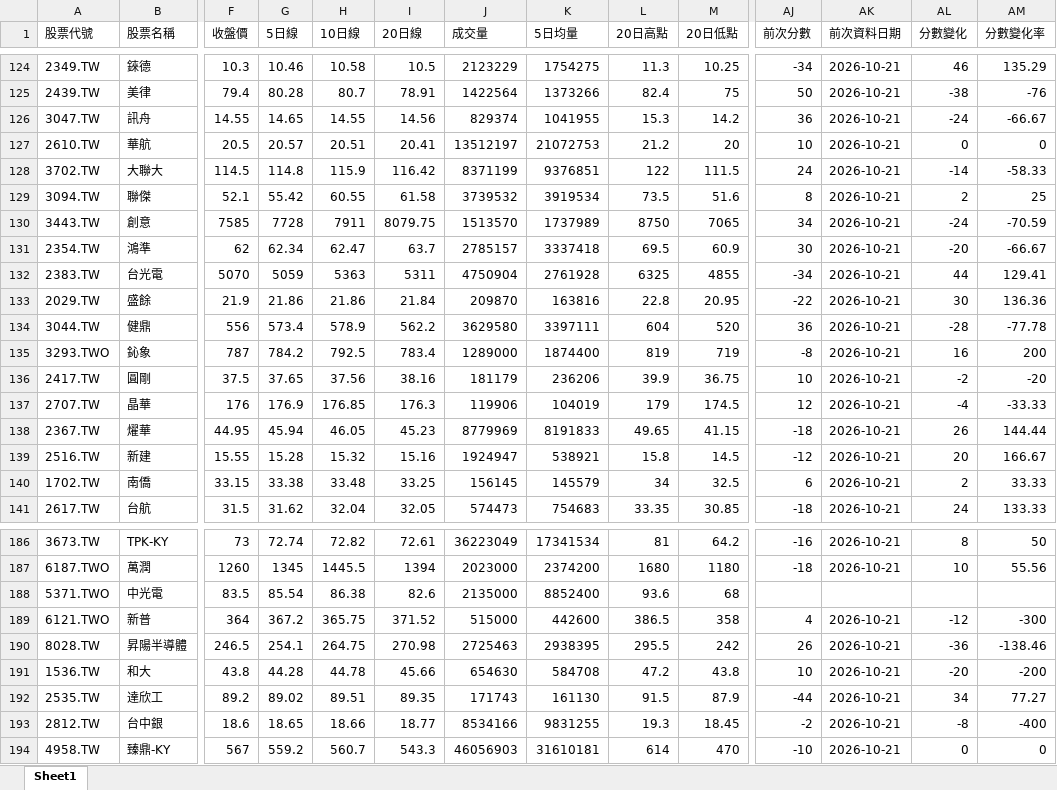
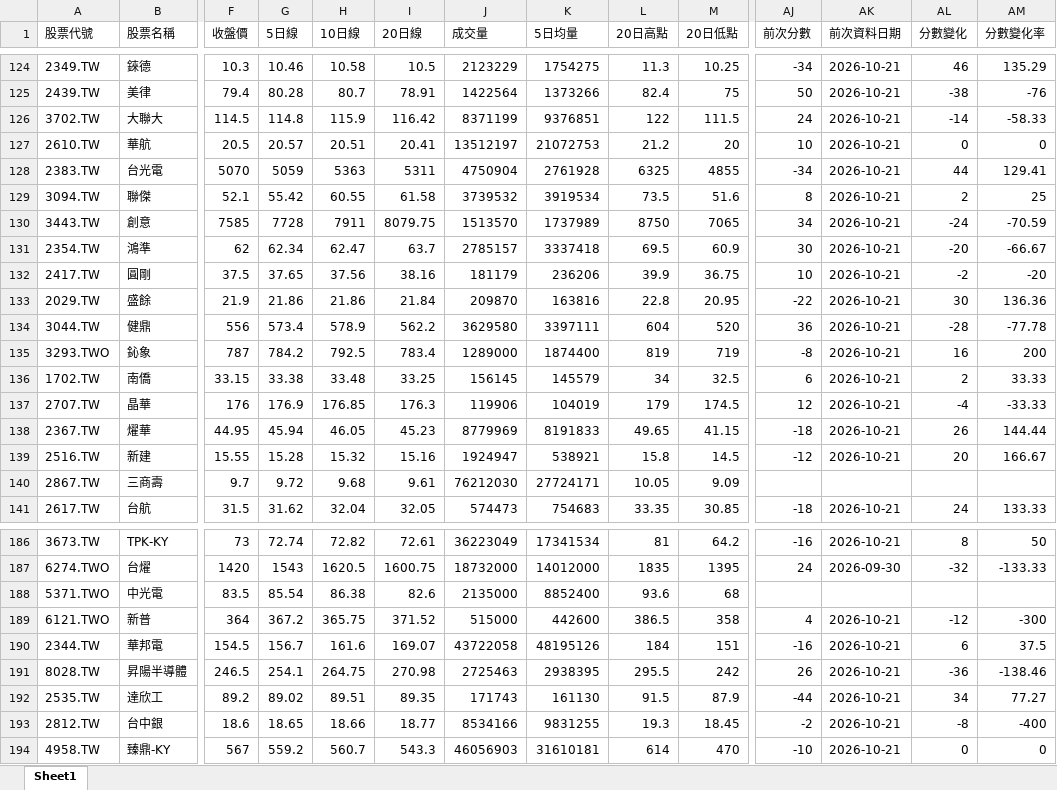
Before and after one commit to Ssophy-808/DeepTrend, an Excel workbook: output/universe_analysis_result.xlsx, sheet Sheet1, drawn as a sheet; only a part is shown, gaps mark what is left out; values as stored, in another font and other column widths than the file's, no borders; the diff covers the shown part only; the diff names each change by its address in the sheet, - before the commit and + after, or states it on an @@ line.

```diff
--- a/output/universe_analysis_result.xlsx (sheet Sheet1)
+++ b/output/universe_analysis_result.xlsx (sheet Sheet1)
@@ row 126 moved to row 120: 3047.TW @@
@@ row 128 moved to row 126: 3702.TW @@
@@ row 132 moved to row 128: 2383.TW @@
@@ row 136 moved to row 132: 2417.TW @@
@@ row 140 moved to row 136: 1702.TW @@
@@ row 150 moved to row 140: 2867.TW @@
-A187 (股票代號): 6187.TWO
+A187 (股票代號): 6274.TWO
-B187 (股票名稱): 萬潤
+B187 (股票名稱): 台燿
-F187 (收盤價): 1260
+F187 (收盤價): 1420
-G187 (5日線): 1345
+G187 (5日線): 1543
-H187 (10日線): 1445.5
+H187 (10日線): 1620.5
-I187 (20日線): 1394
+I187 (20日線): 1600.75
-J187 (成交量): 2023000
+J187 (成交量): 18732000
-K187 (5日均量): 2374200
+K187 (5日均量): 14012000
-L187 (20日高點): 1680
+L187 (20日高點): 1835
-M187 (20日低點): 1180
+M187 (20日低點): 1395
-AJ187 (前次分數): -18
+AJ187 (前次分數): 24
-AK187 (前次資料日期): 2026-10-21
+AK187 (前次資料日期): 2026-09-30
-AL187 (分數變化): 10
+AL187 (分數變化): -32
-AM187 (分數變化率): 55.56
+AM187 (分數變化率): -133.33
@@ row 201 moved to row 190: 2344.TW @@
@@ row 191 moved to row 197: 1536.TW @@
```
Also changed, not shown: 3 added rows, 3 removed rows, 63 moved rows and 26 edited cells elsewhere in this sheet, output/stock_analysis_result.xlsx.
